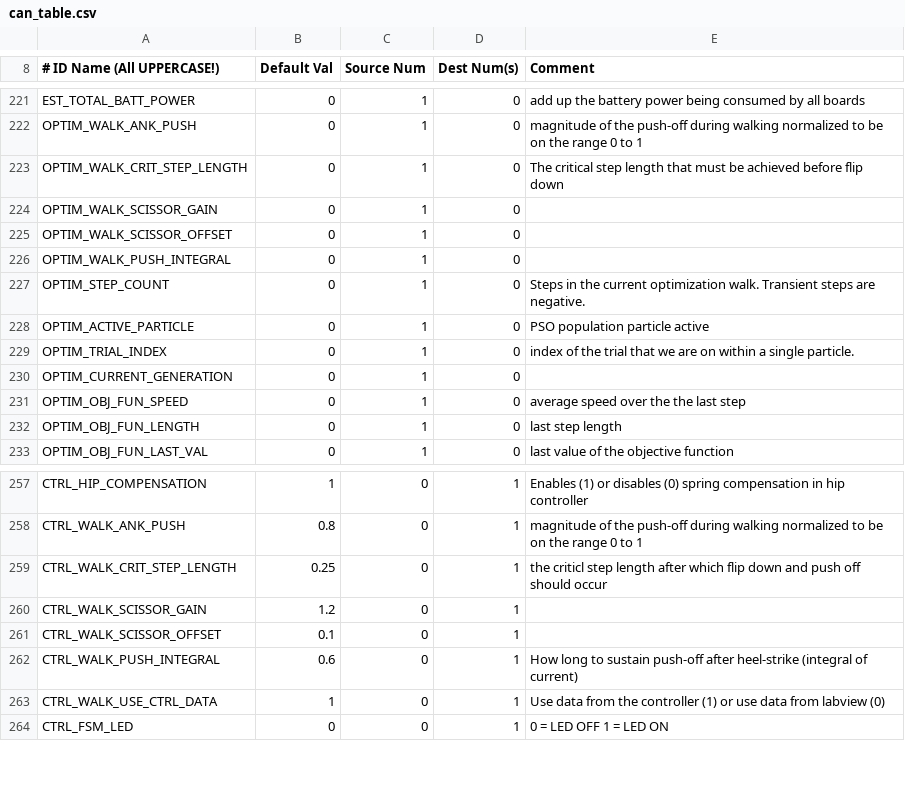
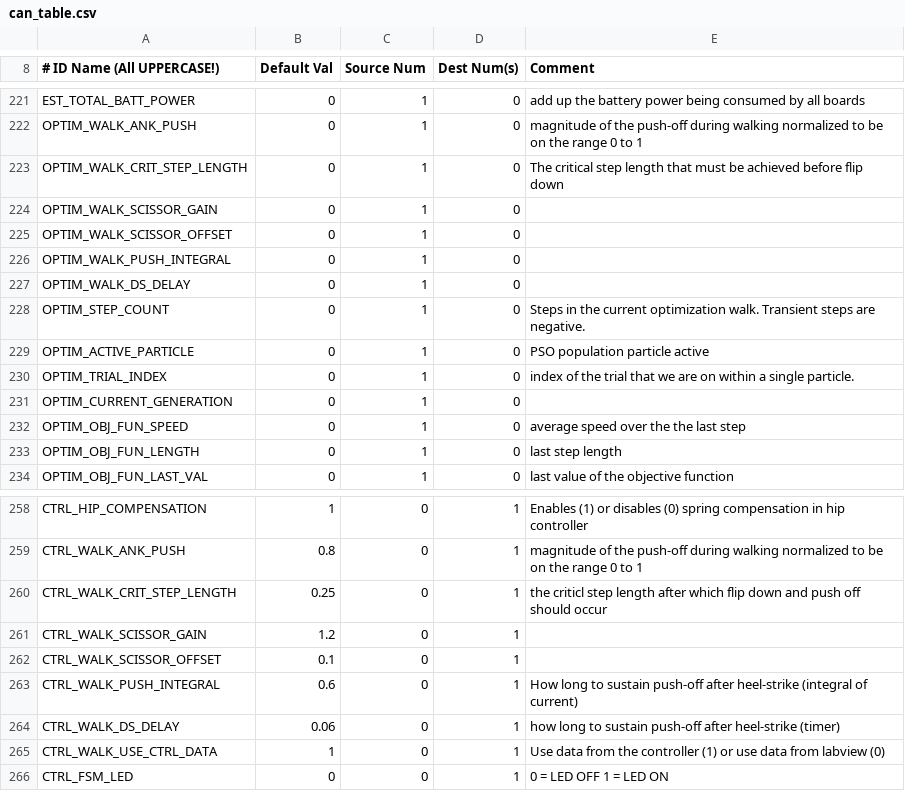
Before and after one commit to RuinaLab/Ranger, a CSV file: Ranger/Control/Ranger_Configuration/can_table.csv, drawn as a sheet; only a part is shown, gaps mark what is left out; the diff names each change by its address in the sheet, - before the commit and + after, or states it on an @@ line.

Commit message:
Went back to push-off delay controller

```diff
--- a/Ranger/Control/Ranger_Configuration/can_table.csv
+++ b/Ranger/Control/Ranger_Configuration/can_table.csv
+row 227: OPTIM_WALK_DS_DELAY | 0 | 1 | 0
+row 264: CTRL_WALK_DS_DELAY | 0.06 | 0 | 1 | how long to sustain push-off after heel-strike (timer)
```
Also changed, not shown: 10 other files.
